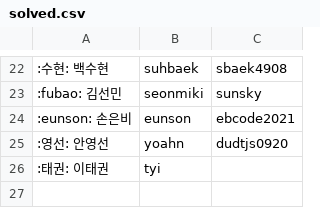
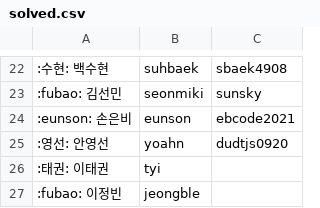
Before and after one commit to 0D0S/odos, a CSV file: doc/solved.csv, drawn as a sheet; only a part is shown, gaps mark what is left out; the diff names each change by its address in the sheet, - before the commit and + after, or states it on an @@ line.

Commit message:
:memo: 정블 추가

```diff
--- a/doc/solved.csv
+++ b/doc/solved.csv
+row 27: :fubao: 이정빈 | jeongble
```
